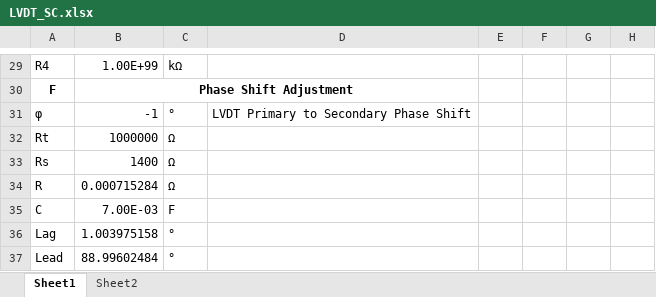
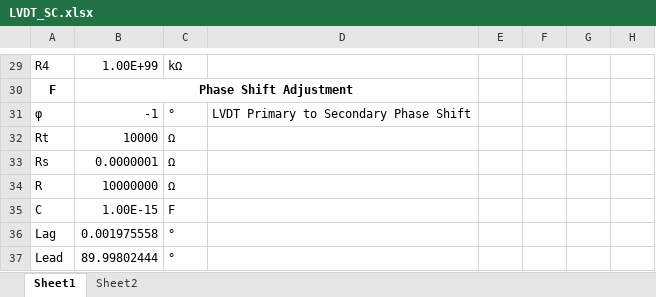
Before and after one commit to Sven-J-Steinert/HighPrecisionLVDT, an Excel workbook: doc/Signal-Conditioning/LVDT_SC.xlsx, sheet Sheet1, drawn as a sheet; only a part is shown, gaps mark what is left out; values as stored, in another font and other column widths than the file's, no borders; charts and pictures not drawn; the diff covers the shown part only; the diff names each change by its address in the sheet, - before the commit and + after, or states it on an @@ line.

```diff
--- a/doc/Signal-Conditioning/LVDT_SC.xlsx (sheet Sheet1)
+++ b/doc/Signal-Conditioning/LVDT_SC.xlsx (sheet Sheet1)
-B32: 1000000
+B32: 10000
-B33: 1400
+B33: 0.0000001
-B34: 0.000715284
+B34: 10000000
-B35: 7.00E-03
+B35: 1.00E-15
-B36: 1.003975158
+B36: 0.001975558
-B37: 88.99602484
+B37: 89.99802444
```
Also changed, not shown: 30 edited cells elsewhere in this sheet, sheet Sheet2.
